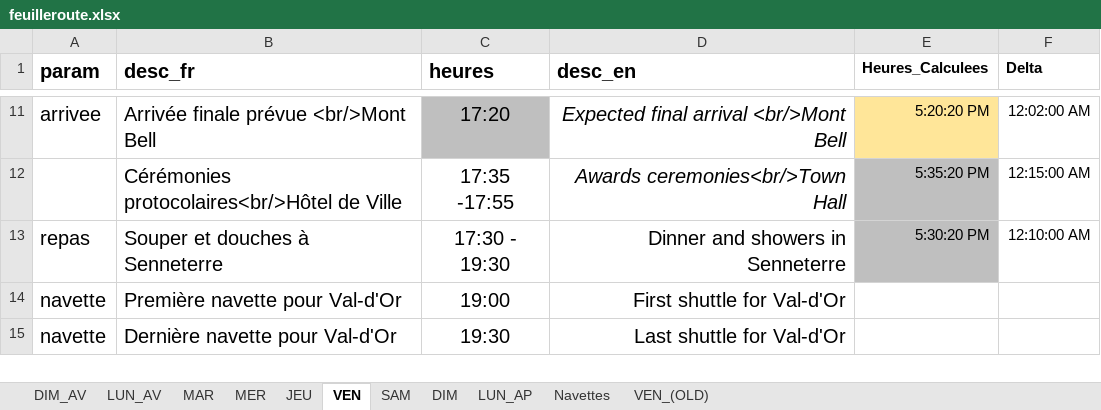
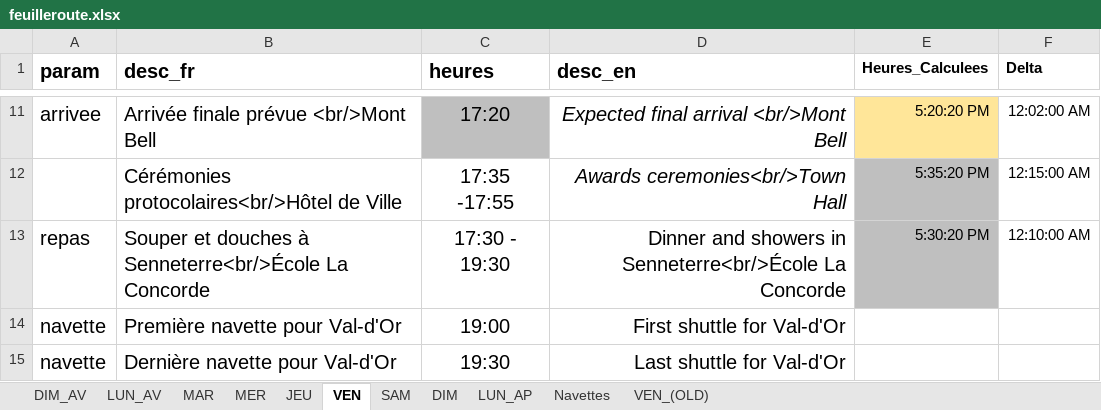
Before and after one commit to TourAbitibi/guide2024, an Excel workbook: excel/feuilleroute.xlsx, sheet VEN, drawn as a sheet; only a part is shown, gaps mark what is left out; values as stored, in another font and other column widths than the file's, no borders; the diff names each change by its address in the sheet, - before the commit and + after, or states it on an @@ line.

Commit message:
MAJ emplacement souper Senneterre

```diff
--- a/excel/feuilleroute.xlsx (sheet VEN)
+++ b/excel/feuilleroute.xlsx (sheet VEN)
-B13 (desc_fr): Souper et douches à Senneterre
+B13 (desc_fr): Souper et douches à Senneterre<br/>École La Concorde
-D13 (desc_en): Dinner and showers in Senneterre
+D13 (desc_en): Dinner and showers in Senneterre<br/>École La Concorde
```
Also changed, not shown: 33 other files.
